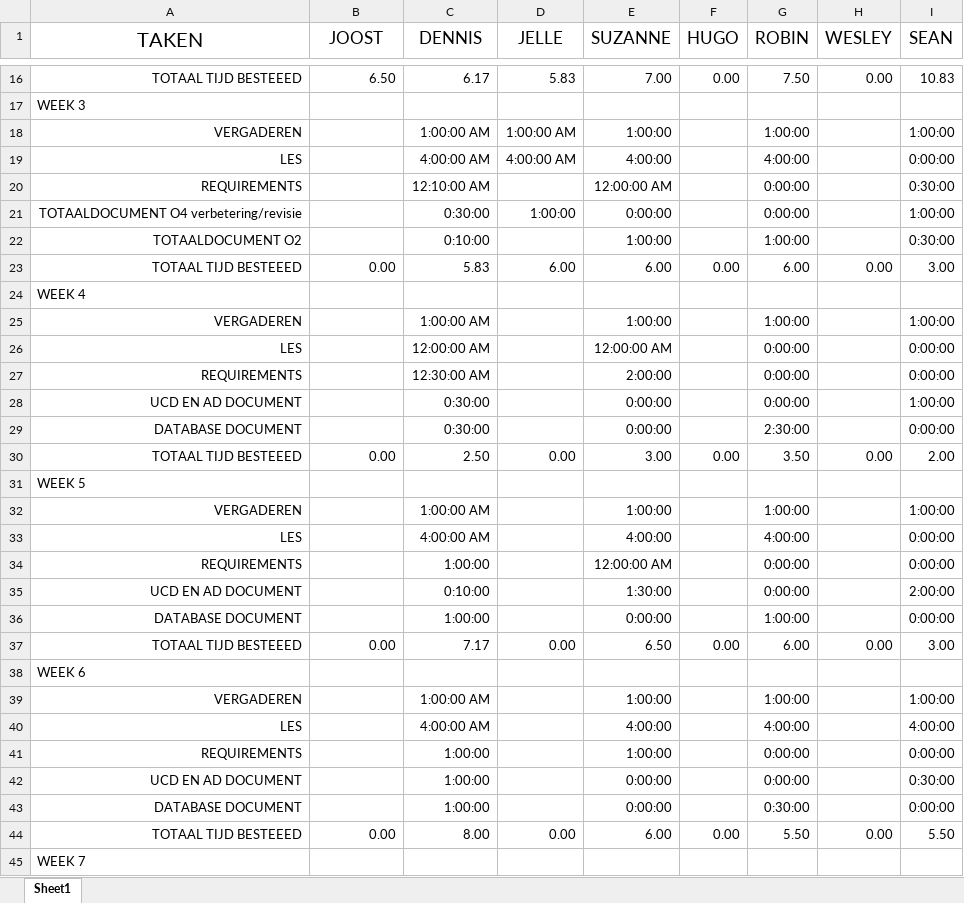
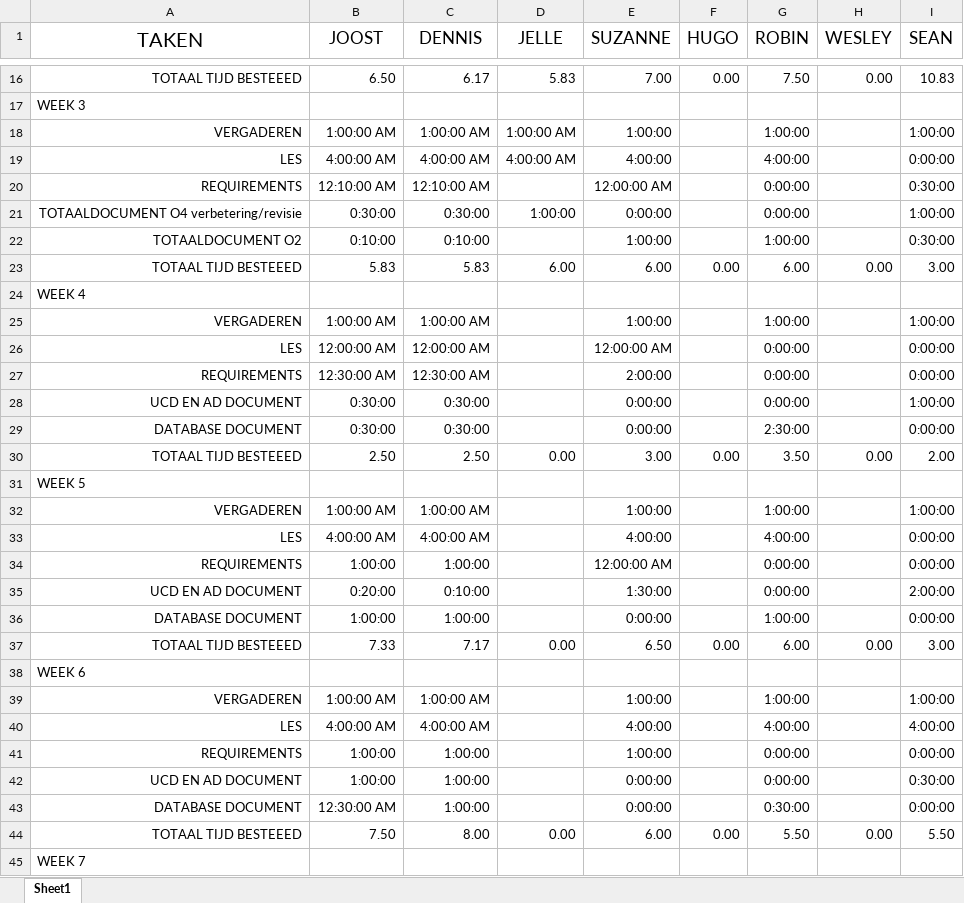
Before and after one commit to War0n/Empty-Backpack, an Excel workbook: Urendeclaratie.xlsx, sheet Sheet1, drawn as a sheet; only a part is shown, gaps mark what is left out; values as stored, in another font and other column widths than the file's, no borders; the diff covers the shown part only; the diff names each change by its address in the sheet, - before the commit and + after, or states it on an @@ line.

```diff
--- a/Urendeclaratie.xlsx (sheet Sheet1)
+++ b/Urendeclaratie.xlsx (sheet Sheet1)
-B18 (JOOST): (empty)
+B18 (JOOST): 1:00:00 AM
-B19 (JOOST): (empty)
+B19 (JOOST): 4:00:00 AM
-B20 (JOOST): (empty)
+B20 (JOOST): 12:10:00 AM
-B21 (JOOST): (empty)
+B21 (JOOST): 0:30:00
-B22 (JOOST): (empty)
+B22 (JOOST): 0:10:00
-B23 (JOOST): 0.00
+B23 (JOOST): 5.83
-B25 (JOOST): (empty)
+B25 (JOOST): 1:00:00 AM
-B26 (JOOST): (empty)
+B26 (JOOST): 12:00:00 AM
-B27 (JOOST): (empty)
+B27 (JOOST): 12:30:00 AM
-B28:B29 (JOOST): (empty)
+B28:B29 (JOOST): 0:30:00
-B30 (JOOST): 0.00
+B30 (JOOST): 2.50
-B32 (JOOST): (empty)
+B32 (JOOST): 1:00:00 AM
-B33 (JOOST): (empty)
+B33 (JOOST): 4:00:00 AM
-B34 (JOOST): (empty)
+B34 (JOOST): 1:00:00
-B35 (JOOST): (empty)
+B35 (JOOST): 0:20:00
-B36 (JOOST): (empty)
+B36 (JOOST): 1:00:00
-B37 (JOOST): 0.00
+B37 (JOOST): 7.33
-B39 (JOOST): (empty)
+B39 (JOOST): 1:00:00 AM
-B40 (JOOST): (empty)
+B40 (JOOST): 4:00:00 AM
-B41:B42 (JOOST): (empty)
+B41:B42 (JOOST): 1:00:00
-B43 (JOOST): (empty)
+B43 (JOOST): 12:30:00 AM
-B44 (JOOST): 0.00
+B44 (JOOST): 7.50
```
Also changed, not shown: 2 added rows and 26 edited cells elsewhere in this sheet.
